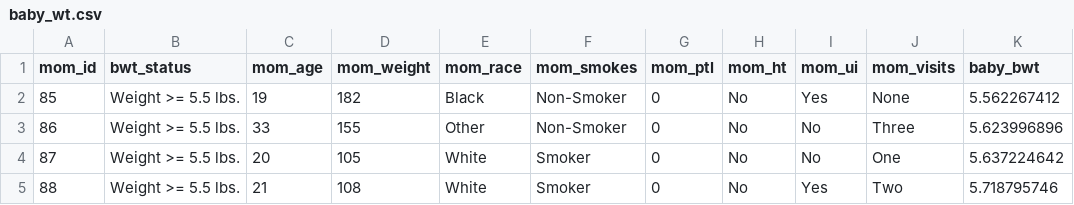
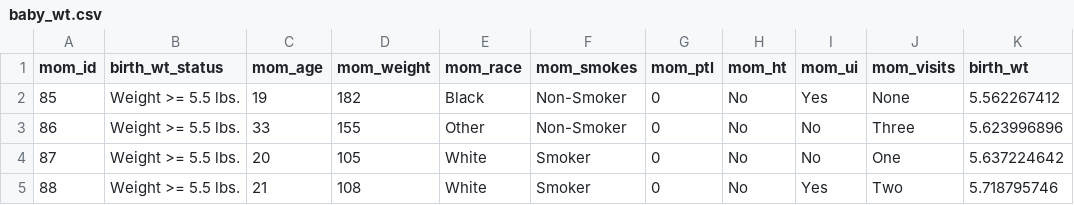
Before and after one commit to aaronbaggett/aaronbaggett.github.io, a CSV file: data/baby_wt.csv, drawn as a sheet; only a part is shown.

Commit message:
Update baby_wt data

```diff
--- a/data/baby_wt.csv
+++ b/data/baby_wt.csv
@@ -1,2 +1,2 @@
-mom_id,bwt_status,mom_age,mom_weight,mom_race,mom_smokes,mom_ptl,mom_ht,mom_ui,mom_visits,baby_bwt
+mom_id,birth_wt_status,mom_age,mom_weight,mom_race,mom_smokes,mom_ptl,mom_ht,mom_ui,mom_visits,birth_wt
 85,Weight >= 5.5 lbs.,19,182,Black,Non-Smoker,0,No,Yes,None,5.562267412
```
